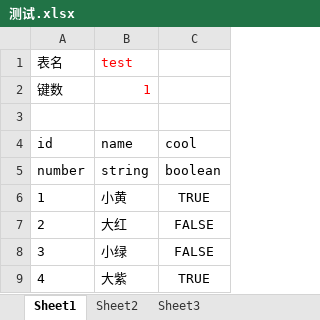
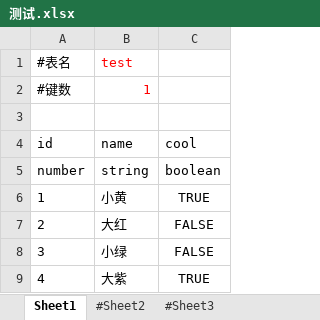
Before and after one commit to OYDDG/xlsx2json, an Excel workbook: xlsx/测试.xlsx, sheet Sheet1, drawn as a sheet; values as stored, in another font and other column widths than the file's, no borders; the diff names each change by its address in the sheet, - before the commit and + after, or states it on an @@ line.

```diff
--- a/xlsx/测试.xlsx (sheet Sheet1)
+++ b/xlsx/测试.xlsx (sheet Sheet1)
-sheet tab: Sheet2
+sheet tab: #Sheet2
-sheet tab: Sheet3
+sheet tab: #Sheet3
-A1 (id): 表名
+A1 (id): #表名
-A2 (id): 键数
+A2 (id): #键数
```
Also changed, not shown: 2 other files.
